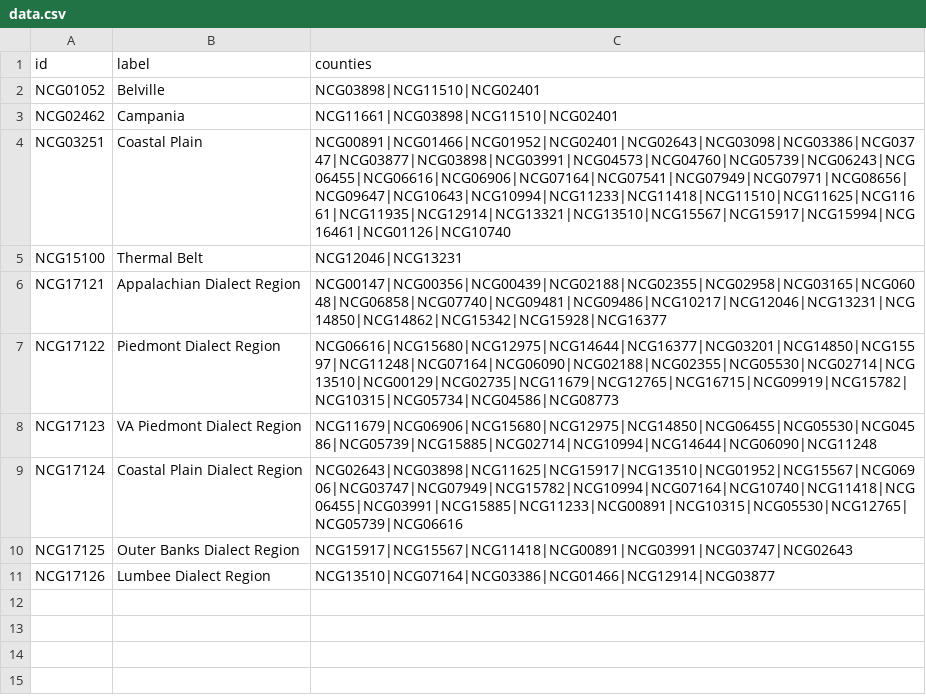
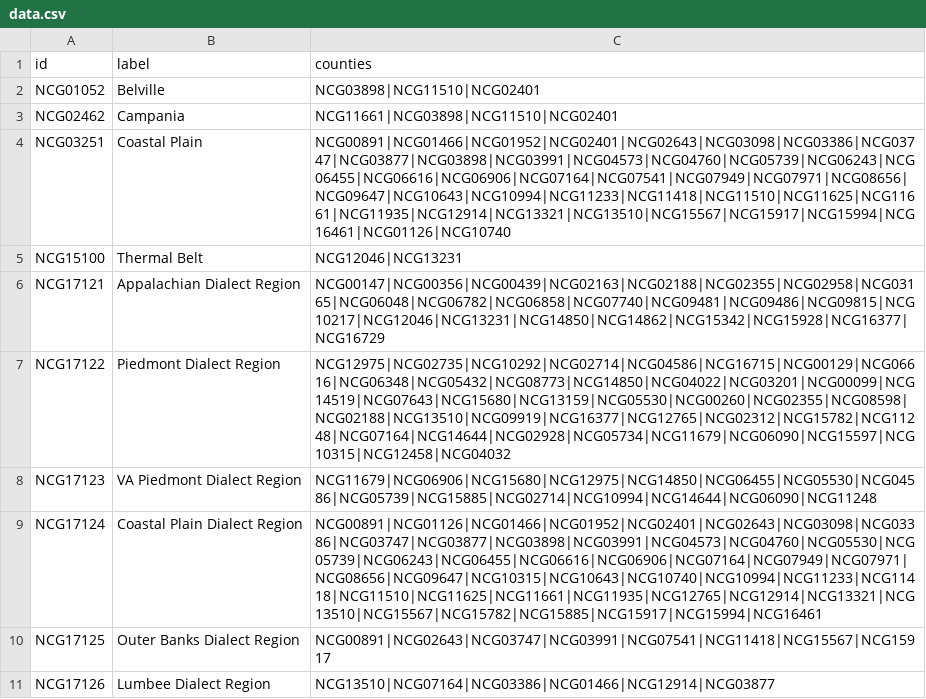
Before and after one commit to ncgaz/ncg-dataset, a CSV file: contributions/2022-06-12-fix-counties-REPLACE/data.csv, drawn as a sheet.

Commit message:
fix counties of dialect regions to include fully contained ones

```diff
--- a/contributions/2022-06-12-fix-counties-REPLACE/data.csv
+++ b/contributions/2022-06-12-fix-counties-REPLACE/data.csv
@@ -5,7 +5,7 @@ NCG03251,Coastal Plain,NCG00891|NCG01466|NCG01952|NCG02401|NCG02643|NCG03098|NCG
 NCG15100,Thermal Belt,NCG12046|NCG13231
-NCG17121,Appalachian Dialect Region,NCG00147|NCG00356|NCG00439|NCG02188|NCG02355|NCG02958|NCG03165|NCG06048|NCG06858|NCG07740|NCG09481|NCG09486|NCG10217|NCG12046|NCG13231|NCG14850|NCG14862|NCG15342|NCG15928|NCG16377
-NCG17122,Piedmont Dialect Region,NCG06616|NCG15680|NCG12975|NCG14644|NCG16377|NCG03201|NCG14850|NCG15597|NCG11248|NCG07164|NCG06090|NCG02188|NCG02355|NCG05530|NCG02714|NCG13510|NCG00129|NCG02735|NCG11679|NCG12765|NCG16715|NCG09919|NCG15782|NCG10315|NCG05734|NCG04586|NCG08773
+NCG17121,Appalachian Dialect Region,NCG00147|NCG00356|NCG00439|NCG02163|NCG02188|NCG02355|NCG02958|NCG03165|NCG06048|NCG06782|NCG06858|NCG07740|NCG09481|NCG09486|NCG09815|NCG10217|NCG12046|NCG13231|NCG14850|NCG14862|NCG15342|NCG15928|NCG16377|NCG16729
+NCG17122,Piedmont Dialect Region,NCG12975|NCG02735|NCG10292|NCG02714|NCG04586|NCG16715|NCG00129|NCG06616|NCG06348|NCG05432|NCG08773|NCG14850|NCG04022|NCG03201|NCG00099|NCG14519|NCG07643|NCG15680|NCG13159|NCG05530|NCG00260|NCG02355|NCG08598|NCG02188|NCG13510|NCG09919|NCG16377|NCG12765|NCG02312|NCG15782|NCG11248|NCG07164|NCG14644|NCG02928|NCG05734|NCG11679|NCG06090|NCG15597|NCG10315|NCG12458|NCG04032
 NCG17123,VA Piedmont Dialect Region,NCG11679|NCG06906|NCG15680|NCG12975|NCG14850|NCG06455|NCG05530|NCG04586|NCG05739|NCG15885|NCG02714|NCG10994|NCG14644|NCG06090|NCG11248
-NCG17124,Coastal Plain Dialect Region,NCG02643|NCG03898|NCG11625|NCG15917|NCG13510|NCG01952|NCG15567|NCG06906|NCG03747|NCG07949|NCG15782|NCG10994|NCG07164|NCG10740|NCG11418|NCG06455|NCG03991|NCG15885|NCG11233|NCG00891|NCG10315|NCG05530|NCG12765|NCG05739|NCG06616
-NCG17125,Outer Banks Dialect Region,NCG15917|NCG15567|NCG11418|NCG00891|NCG03991|NCG03747|NCG02643
+NCG17124,Coastal Plain Dialect Region,NCG00891|NCG01126|NCG01466|NCG01952|NCG02401|NCG02643|NCG03098|NCG03386|NCG03747|NCG03877|NCG03898|NCG03991|NCG04573|NCG04760|NCG05530|NCG05739|NCG06243|NCG06455|NCG06616|NCG06906|NCG07164|NCG07949|NCG07971|NCG08656|NCG09647|NCG10315|NCG10643|NCG10740|NCG10994|NCG11233|NCG11418|NCG11510|NCG11625|NCG11661|NCG11935|NCG12765|NCG12914|NCG13321|NCG13510|NCG15567|NCG15782|NCG15885|NCG15917|NCG15994|NCG16461
+NCG17125,Outer Banks Dialect Region,NCG00891|NCG02643|NCG03747|NCG03991|NCG07541|NCG11418|NCG15567|NCG15917
 NCG17126,Lumbee Dialect Region,NCG13510|NCG07164|NCG03386|NCG01466|NCG12914|NCG03877
```
Also changed, not shown: 1 other file.
